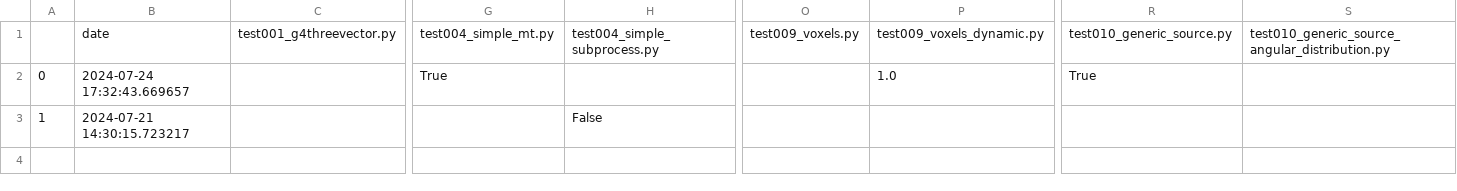
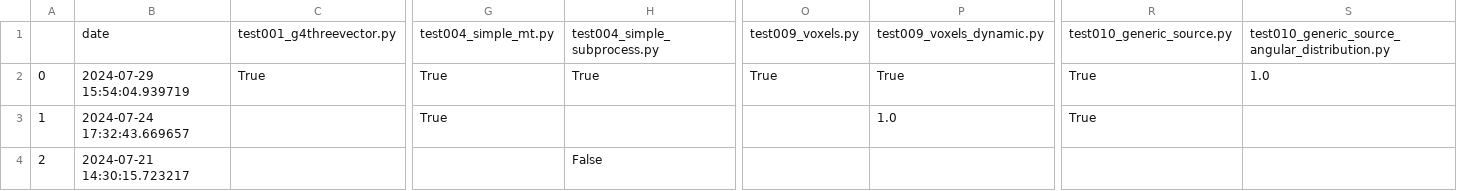
Before and after one commit to OpenGATE/opengate_tests_results, a CSV file: results.csv, drawn as a sheet; only a part is shown, gaps mark what is left out; addresses are those after the commit; rows hold the shown columns only; the diff names each change by its address in the sheet, - before the commit and + after, or states it on an @@ line.

```diff
--- a/results.csv
+++ b/results.csv
+row 2: 0 | 2024-07-29 15:54:04.939719 | True | True | True | True | True | True | 1.0
-A3: 0
+A3: 1
-A4: 1
+A4: 2
```
Also changed, not shown: results_darwin_3.10.csv, results_darwin_3.11.csv, 11 other files.
